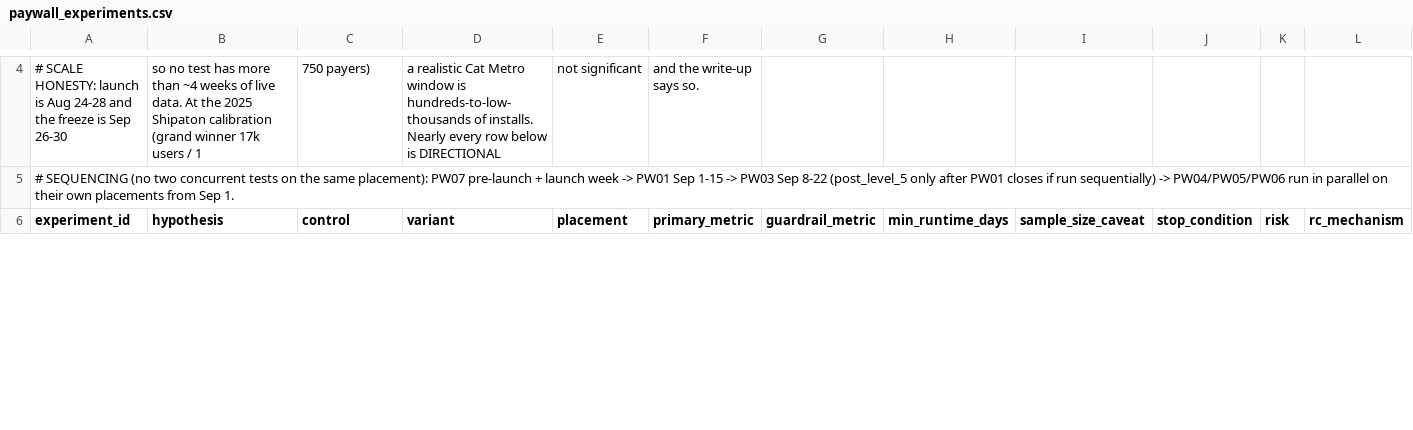
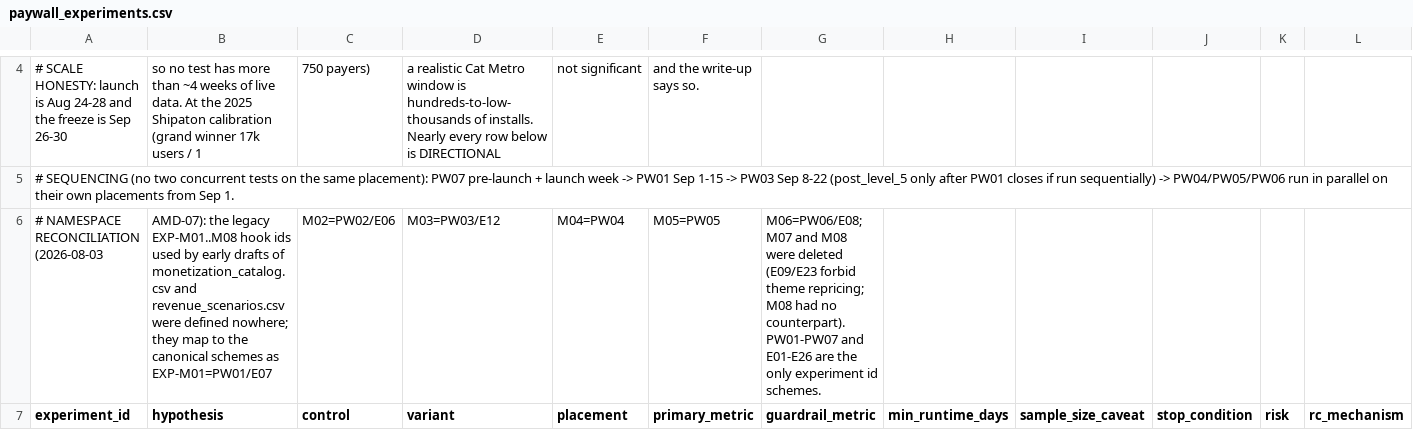
Before and after one commit to sushidoescode/cat-metro-app, a CSV file: docs/plan/data/paywall_experiments.csv, drawn as a sheet; only a part is shown, gaps mark what is left out; the diff covers the shown part only; the diff names each change by its address in the sheet, - before the commit and + after, or states it on an @@ line.

```diff
--- a/docs/plan/data/paywall_experiments.csv
+++ b/docs/plan/data/paywall_experiments.csv
+row 6: # NAMESPACE RECONCILIATION (2026-08-03 | AMD-07): the legacy EXP-M01..M08 hook ids used by early drafts of monetization_catalog.csv and revenue_scenarios.csv were defined nowhere; they map to the canonical schemes as EXP-M01=PW01/E07 | M02=PW02/E06 | M03=PW03/E12 | M04=PW04 | M05=PW05 | M06=PW06/E08; M07 and M08 were deleted (E09/E23 forbid theme repricing; M08 had no counterpart). PW01-PW07 and E01-E26 are the only experiment id schemes.
```
Also changed, not shown: 2 edited cells elsewhere in this file, docs/plan/data/google_play_checklist.csv, docs/plan/data/monetization_catalog.csv, 29 other files.
